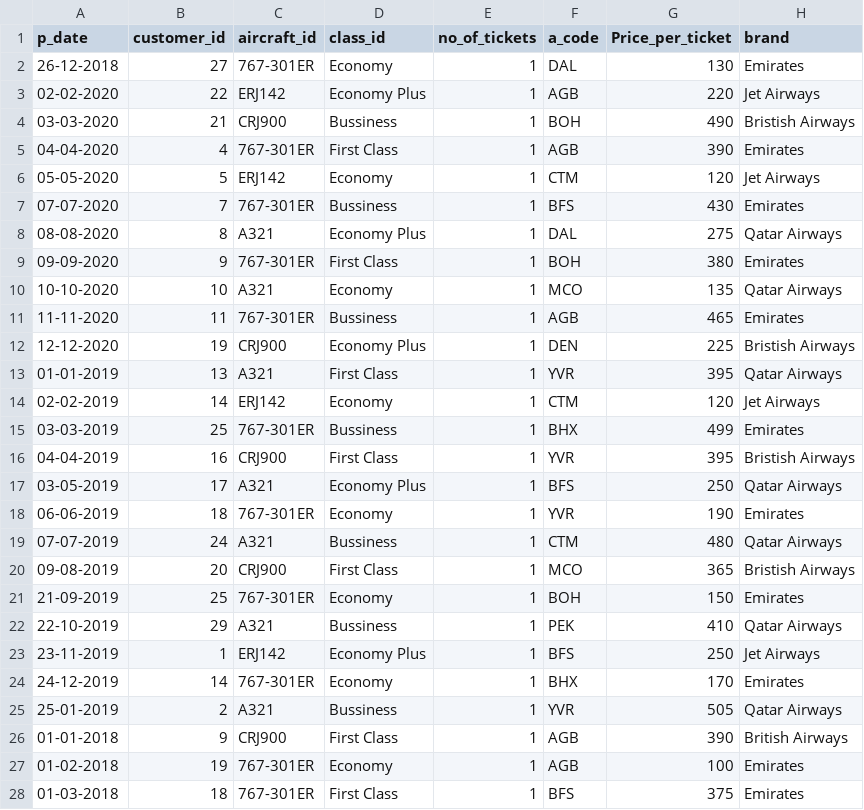
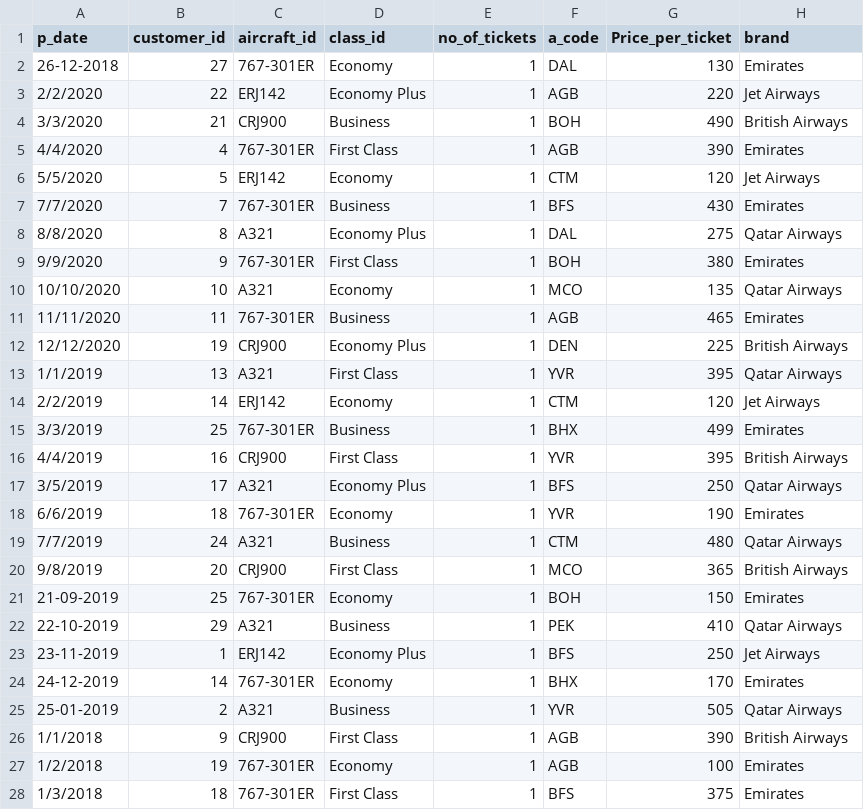
Before and after one commit to fortunewalla/air-cargo, a CSV file: 1643892746_airlines_datasets/ticket_details.csv, drawn as a sheet; only a part is shown; the diff covers the shown part only.

Commit message:
removed \r character at the end of each line

```diff
--- a/1643892746_airlines_datasets/ticket_details.csv
+++ b/1643892746_airlines_datasets/ticket_details.csv
@@ -2,27 +2,27 @@ p_date,customer_id,aircraft_id,class_id,no_of_tickets,a_code,Price_per_ticket,br
 26-12-2018,27,767-301ER,Economy,1,DAL,130,Emirates
-02-02-2020,22,ERJ142,Economy Plus,1,AGB,220,Jet Airways
-03-03-2020,21,CRJ900,Bussiness,1,BOH,490,Bristish Airways
-04-04-2020,4,767-301ER,First Class,1,AGB,390,Emirates
-05-05-2020,5,ERJ142,Economy,1,CTM,120,Jet Airways
-07-07-2020,7,767-301ER,Bussiness,1,BFS,430,Emirates
-08-08-2020,8,A321,Economy Plus,1,DAL,275,Qatar Airways
-09-09-2020,9,767-301ER,First Class,1,BOH,380,Emirates
-10-10-2020,10,A321,Economy,1,MCO,135,Qatar Airways
-11-11-2020,11,767-301ER,Bussiness,1,AGB,465,Emirates
-12-12-2020,19,CRJ900,Economy Plus,1,DEN,225,Bristish Airways
-01-01-2019,13,A321,First Class,1,YVR,395,Qatar Airways
-02-02-2019,14,ERJ142,Economy,1,CTM,120,Jet Airways
-03-03-2019,25,767-301ER,Bussiness,1,BHX,499,Emirates
-04-04-2019,16,CRJ900,First Class,1,YVR,395,Bristish Airways
-03-05-2019,17,A321,Economy Plus,1,BFS,250,Qatar Airways
-06-06-2019,18,767-301ER,Economy,1,YVR,190,Emirates
-07-07-2019,24,A321,Bussiness,1,CTM,480,Qatar Airways
-09-08-2019,20,CRJ900,First Class,1,MCO,365,Bristish Airways
+2/2/2020,22,ERJ142,Economy Plus,1,AGB,220,Jet Airways
+3/3/2020,21,CRJ900,Business,1,BOH,490,British Airways
+4/4/2020,4,767-301ER,First Class,1,AGB,390,Emirates
+5/5/2020,5,ERJ142,Economy,1,CTM,120,Jet Airways
+7/7/2020,7,767-301ER,Business,1,BFS,430,Emirates
+8/8/2020,8,A321,Economy Plus,1,DAL,275,Qatar Airways
+9/9/2020,9,767-301ER,First Class,1,BOH,380,Emirates
+10/10/2020,10,A321,Economy,1,MCO,135,Qatar Airways
+11/11/2020,11,767-301ER,Business,1,AGB,465,Emirates
+12/12/2020,19,CRJ900,Economy Plus,1,DEN,225,British Airways
+1/1/2019,13,A321,First Class,1,YVR,395,Qatar Airways
+2/2/2019,14,ERJ142,Economy,1,CTM,120,Jet Airways
+3/3/2019,25,767-301ER,Business,1,BHX,499,Emirates
+4/4/2019,16,CRJ900,First Class,1,YVR,395,British Airways
+3/5/2019,17,A321,Economy Plus,1,BFS,250,Qatar Airways
+6/6/2019,18,767-301ER,Economy,1,YVR,190,Emirates
+7/7/2019,24,A321,Business,1,CTM,480,Qatar Airways
+9/8/2019,20,CRJ900,First Class,1,MCO,365,British Airways
 21-09-2019,25,767-301ER,Economy,1,BOH,150,Emirates
-22-10-2019,29,A321,Bussiness,1,PEK,410,Qatar Airways
+22-10-2019,29,A321,Business,1,PEK,410,Qatar Airways
 23-11-2019,1,ERJ142,Economy Plus,1,BFS,250,Jet Airways
 24-12-2019,14,767-301ER,Economy,1,BHX,170,Emirates
-25-01-2019,2,A321,Bussiness,1,YVR,505,Qatar Airways
-01-01-2018,9,CRJ900,First Class,1,AGB,390,British Airways
-01-02-2018,19,767-301ER,Economy,1,AGB,100,Emirates
-01-03-2018,18,767-301ER,First Class,1,BFS,375,Emirates
+25-01-2019,2,A321,Business,1,YVR,505,Qatar Airways
+1/1/2018,9,CRJ900,First Class,1,AGB,390,British Airways
+1/2/2018,19,767-301ER,Economy,1,AGB,100,Emirates
+1/3/2018,18,767-301ER,First Class,1,BFS,375,Emirates
```
Also changed, not shown: 28 edited cells elsewhere in this file.
